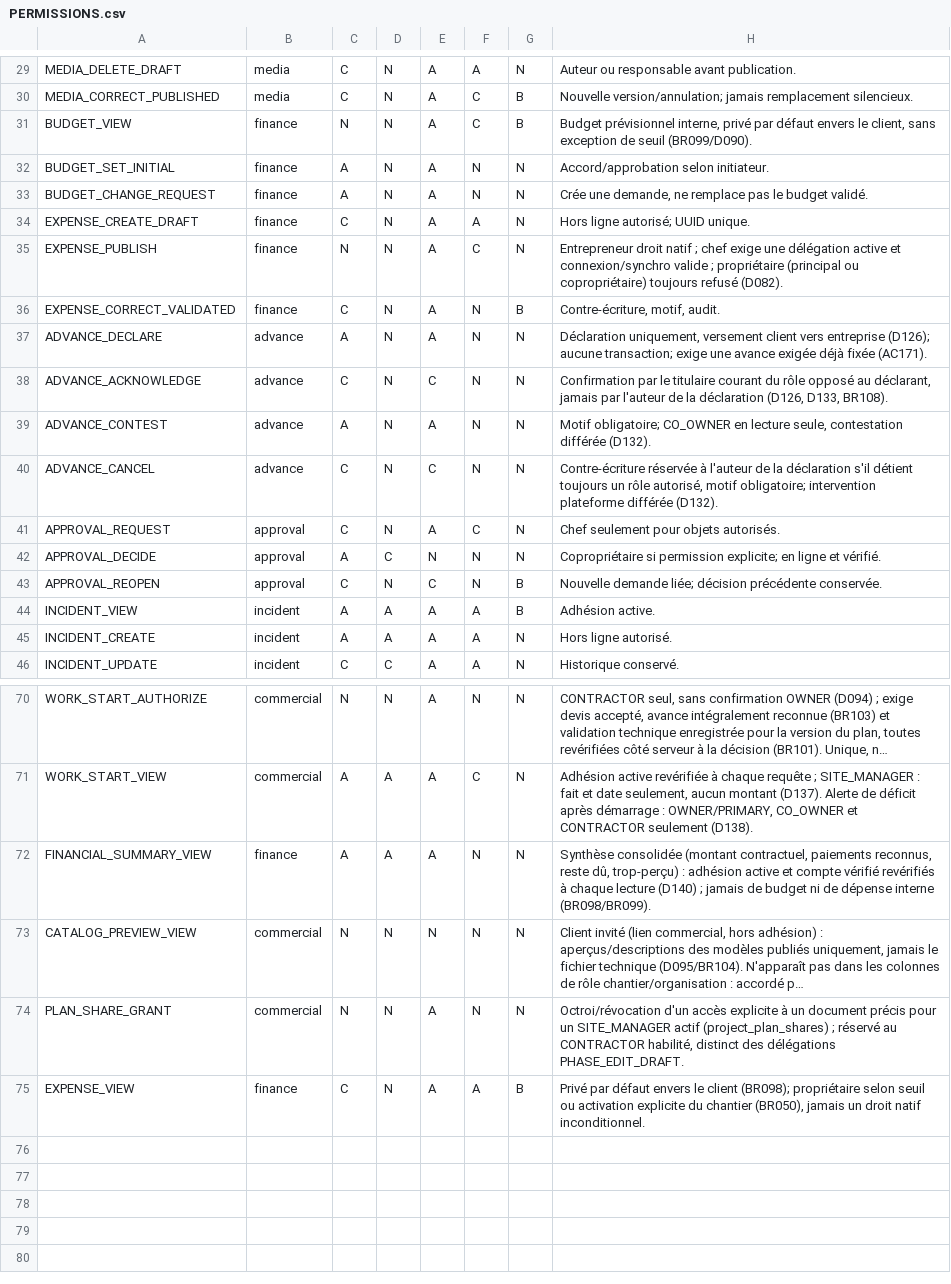
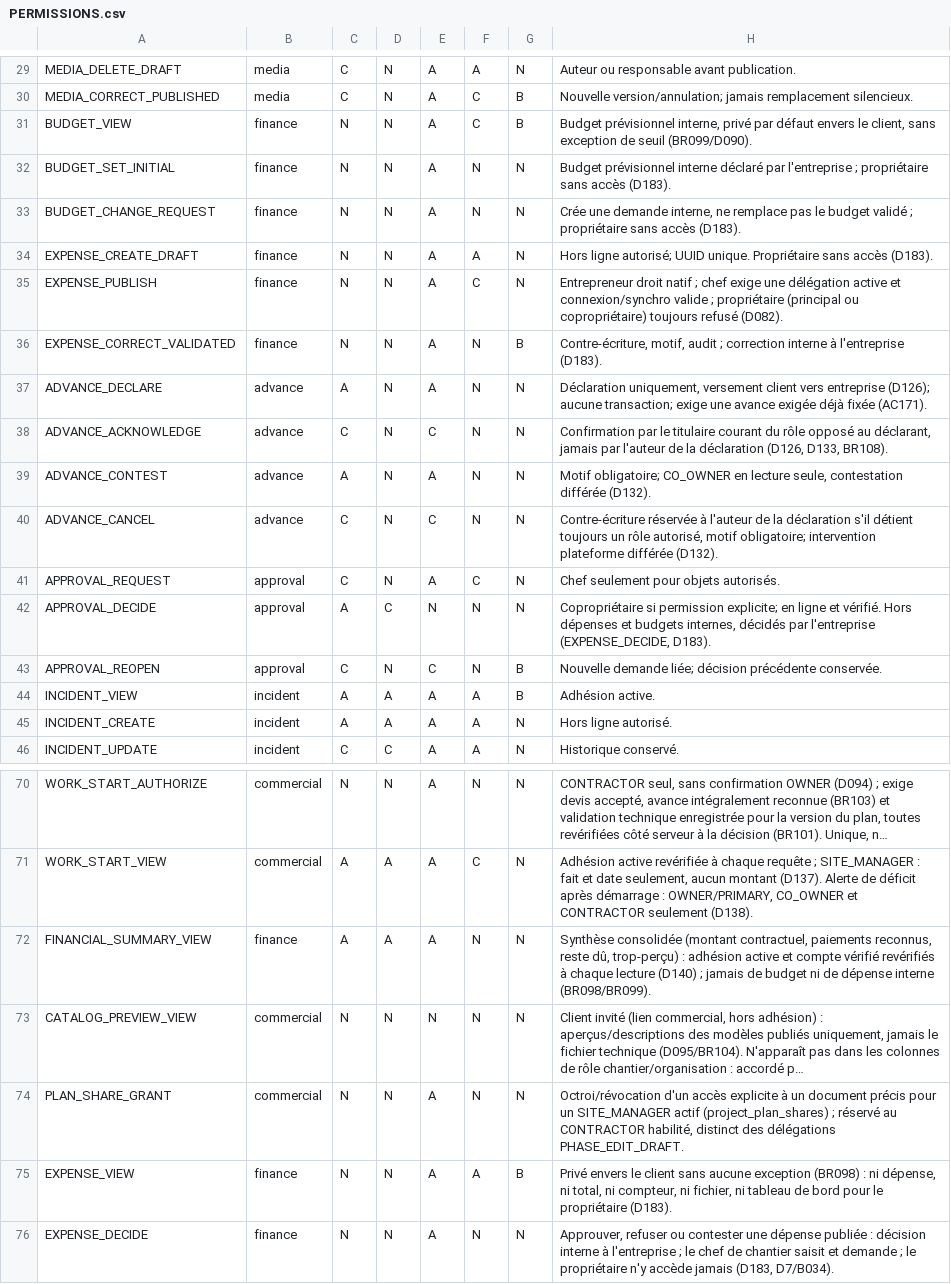
Before and after one commit to oumartata/ChantierLive, a CSV file: PERMISSIONS.csv, drawn as a sheet; only a part is shown, gaps mark what is left out; long unchanged cells end in …; the diff names each change by its address in the sheet, - before the commit and + after, or states it on an @@ line.

```diff
--- a/PERMISSIONS.csv
+++ b/PERMISSIONS.csv
-C32:C33: A
+C32:C33: N
-H32: Accord/approbation selon initiateur.
+H32: Budget prévisionnel interne déclaré par l'entreprise ; propriétaire sans accès (D183).
-H33: Crée une demande, ne remplace pas le budget validé.
+H33: Crée une demande interne, ne remplace pas le budget validé ; propriétaire sans accès (D183).
-C34: C
+C34: N
-H34: …UUID unique.
+H34: …UUID unique. Propriétaire sans accès (D183).
-C36: C
+C36: N
-H36: Contre-écriture, motif, audit.
+H36: Contre-écriture, motif, audit ; correction interne à l'entreprise (D183).
-H42: …et vérifié.
+H42: …et vérifié. Hors dépenses et budgets internes, décidés par l'entreprise (EXPENSE_DECIDE, D183).
-C75: C
+C75: N
-H75: Privé par défaut envers le client (BR098); propriétaire selon seuil ou activation explicite du chantier (BR050), jamais un droit natif inconditionnel.
+H75: Privé envers le client sans aucune exception (BR098) : ni dépense, ni total, ni compteur, ni fichier, ni tableau de bord pour le propriétaire (D183).
+row 76: EXPENSE_DECIDE | finance | N | N | A | N | N | Approuver, refuser ou contester une dépense publiée : décision interne à l'entreprise ; le chef de chantier saisit et demande ; le propriétaire n'y accède jamais (D183, D7/B034).
```
Also changed, not shown: ACCEPTANCE_CRITERIA.csv, API_CONTRACTS.csv, 8 other files.
